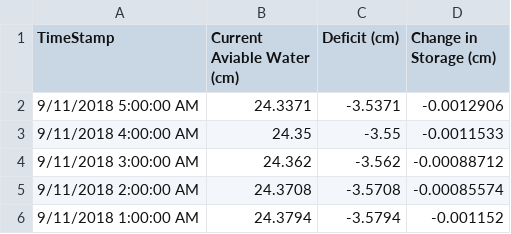
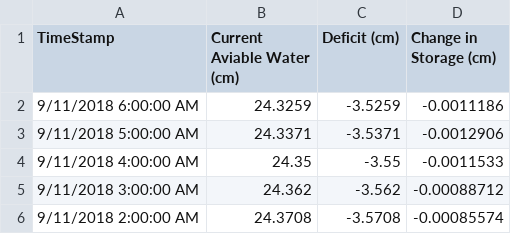
Before and after one commit to SoilMoisture/SoilMoisture.github.io, a CSV file: Creech_CR200Series_envscan_combine_Para.csv, drawn as a sheet; only a part is shown; the shorter side is filled out with more unchanged rows; the diff names each change by its address in the sheet, - before the commit and + after, or states it on an @@ line.

```diff
--- a/Creech_CR200Series_envscan_combine_Para.csv
+++ b/Creech_CR200Series_envscan_combine_Para.csv
+row 2: 9/11/2018 6:00:00 AM | 24.3259 | -3.5259 | -0.0011186
```
Also changed, not shown: Creech_CR1000_envscan_combine_Para.csv, 8 other files.
